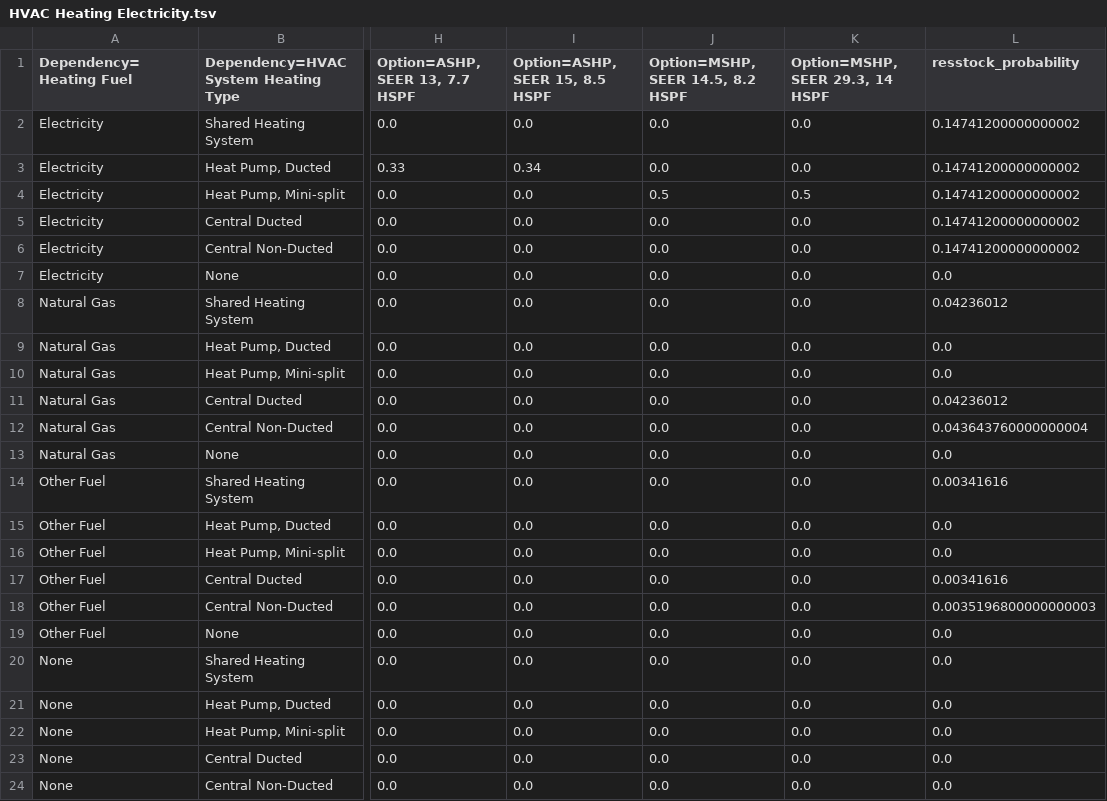
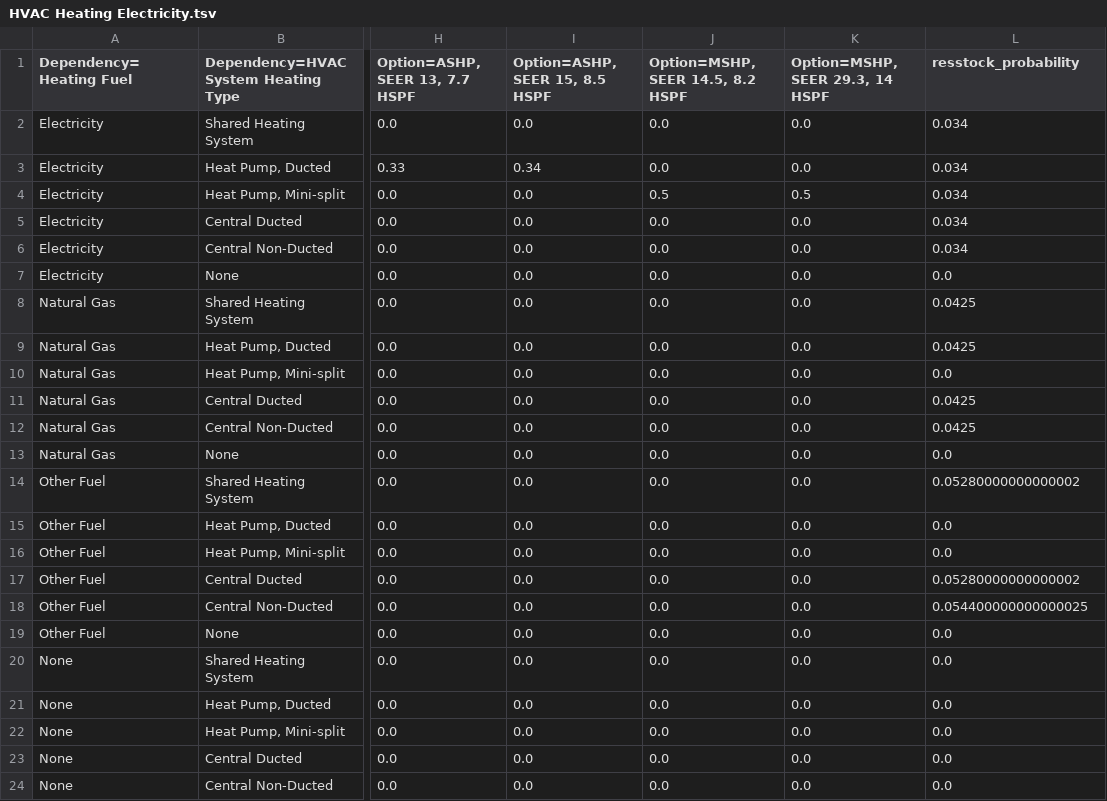
Before and after one commit to JLReyna/hvac_tsv_restructure, a TSV file: hvac_characteristics_new/HVAC Heating Electricity.tsv, drawn as a sheet; only a part is shown, gaps mark what is left out; the diff covers the shown part only; the diff names each change by its address in the sheet, - before the commit and + after, or states it on an @@ line.

```diff
--- a/hvac_characteristics_new/HVAC Heating Electricity.tsv
+++ b/hvac_characteristics_new/HVAC Heating Electricity.tsv
-L2:L6 (resstock_probability): 0.14741200000000002
+L2:L6 (resstock_probability): 0.034
-L8 (resstock_probability): 0.04236012
+L8 (resstock_probability): 0.0425
-L9 (resstock_probability): 0.0
+L9 (resstock_probability): 0.0425
-L11 (resstock_probability): 0.04236012
+L11 (resstock_probability): 0.0425
-L12 (resstock_probability): 0.043643760000000004
+L12 (resstock_probability): 0.0425
-L14 (resstock_probability): 0.00341616
+L14 (resstock_probability): 0.05280000000000002
-L17 (resstock_probability): 0.00341616
+L17 (resstock_probability): 0.05280000000000002
-L18 (resstock_probability): 0.0035196800000000003
+L18 (resstock_probability): 0.054400000000000025
```
Also changed, not shown: 8 edited cells elsewhere in this file, hvac_characteristics_new/HVAC Heating Natural Gas.tsv, hvac_characteristics_new/HVAC System Cooling Efficiency.tsv, 8 other files.
